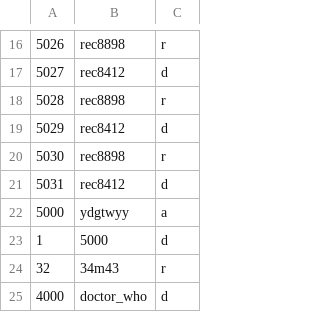
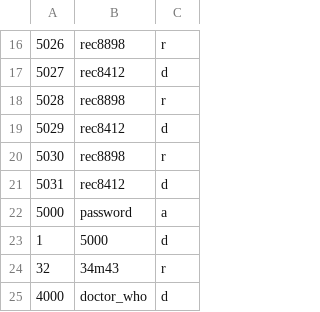
Before and after one commit to Muffin1/MEDI6, a CSV file: Group Project/csv/user.csv, drawn as a sheet; only a part is shown, gaps mark what is left out.

```diff
--- a/Group Project/csv/user.csv
+++ b/Group Project/csv/user.csv
@@ -21,3 +21,3 @@
 5031,rec8412,d
-5000,ydgtwyy,a
+5000,password,a
 1,5000,d
```
Also changed, not shown: 4 other files.
